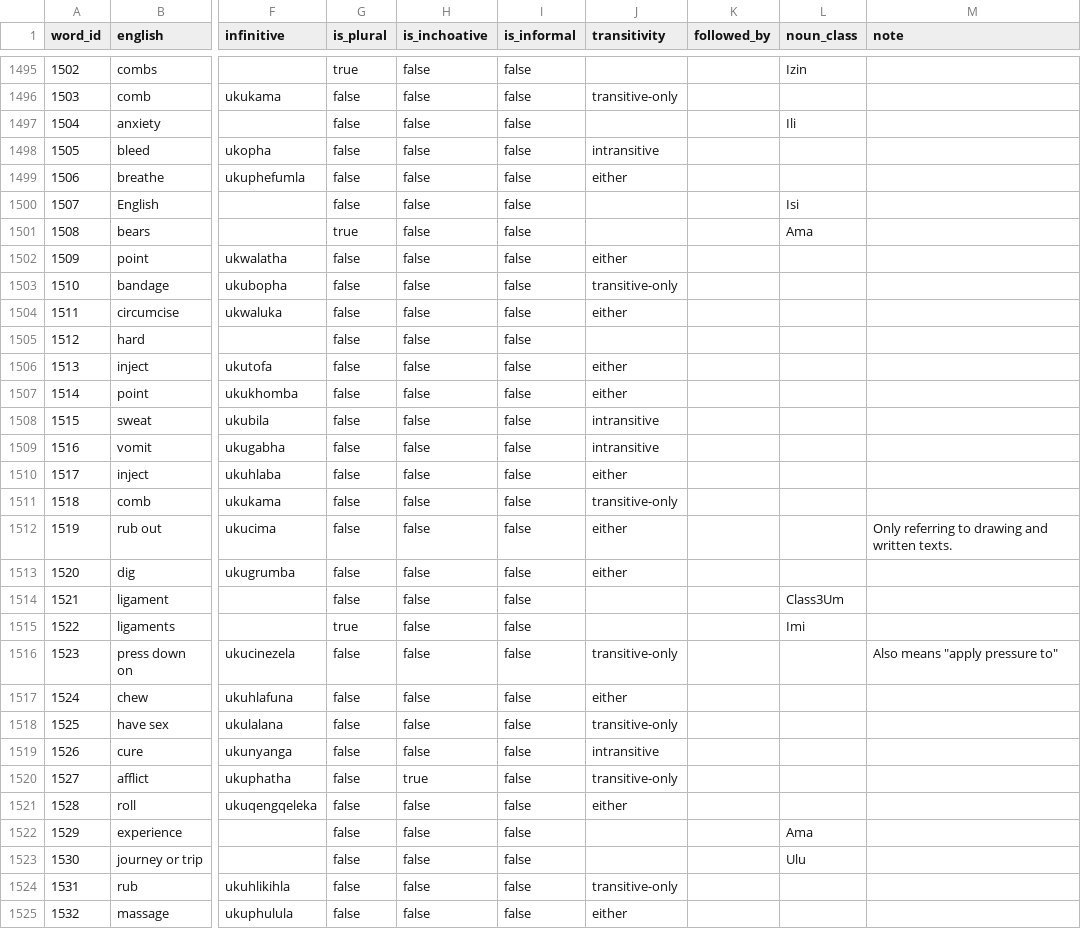
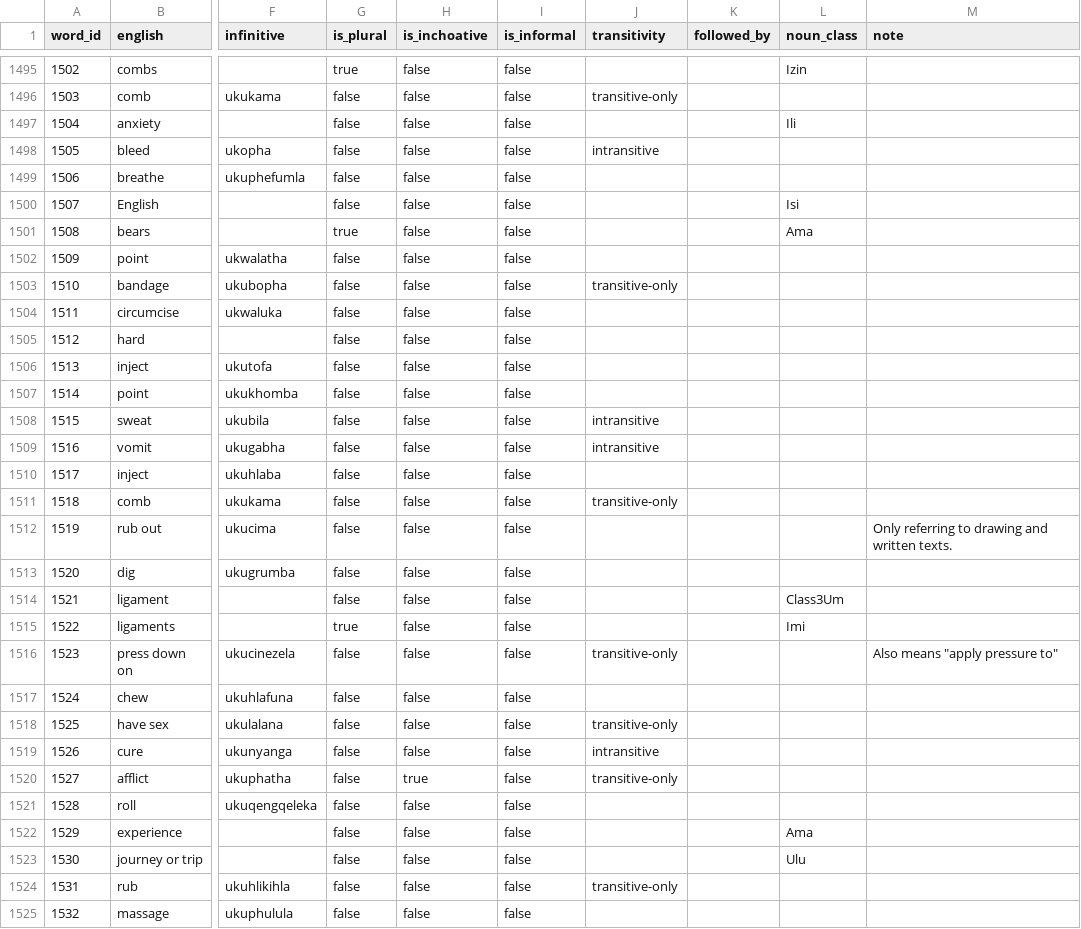
Before and after one commit to IsiXhosa-click/database, a CSV file: words.csv, drawn as a sheet; only a part is shown, gaps mark what is left out; the diff covers the shown part only; the diff names each change by its address in the sheet, - before the commit and + after, or states it on an @@ line.

```diff
--- a/words.csv
+++ b/words.csv
-J1499 (transitivity): either
+J1499 (transitivity): (empty)
-J1502 (transitivity): either
+J1502 (transitivity): (empty)
-J1504 (transitivity): either
+J1504 (transitivity): (empty)
-J1506:J1507 (transitivity): either
+J1506:J1507 (transitivity): (empty)
-J1510 (transitivity): either
+J1510 (transitivity): (empty)
-J1512:J1513 (transitivity): either
+J1512:J1513 (transitivity): (empty)
-J1517 (transitivity): either
+J1517 (transitivity): (empty)
-J1521 (transitivity): either
+J1521 (transitivity): (empty)
-J1525 (transitivity): either
+J1525 (transitivity): (empty)
```
Also changed, not shown: 164 edited cells elsewhere in this file, users.csv.
